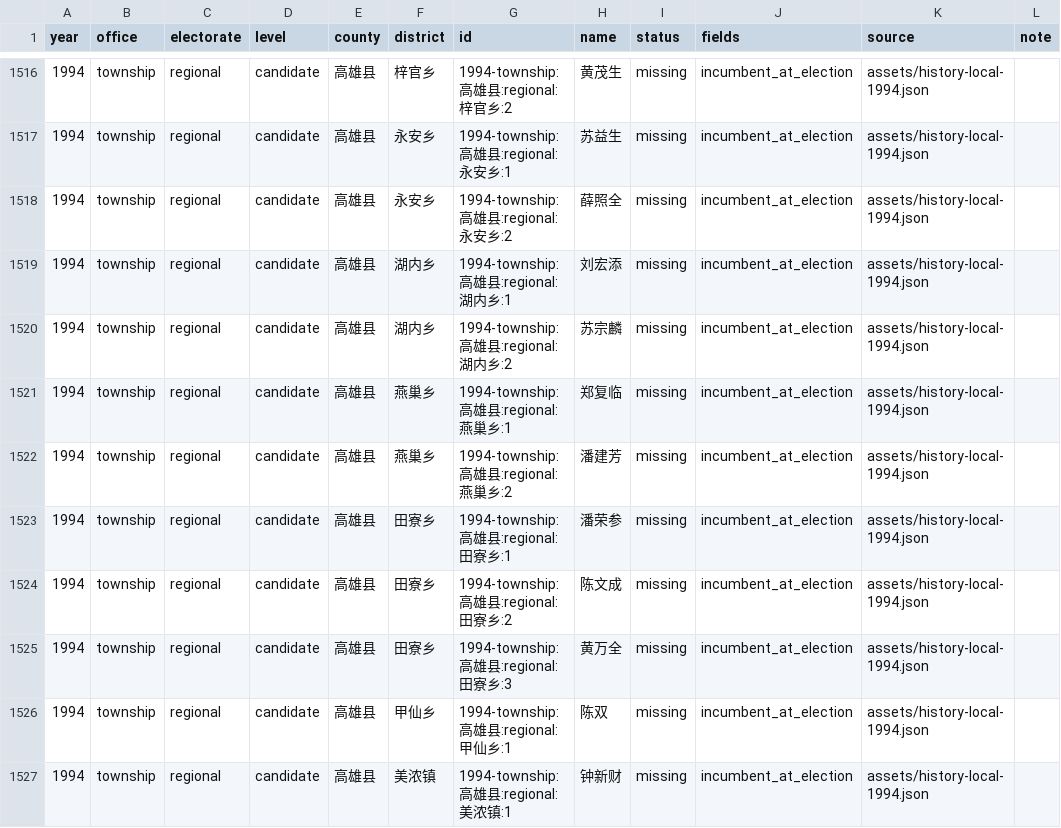
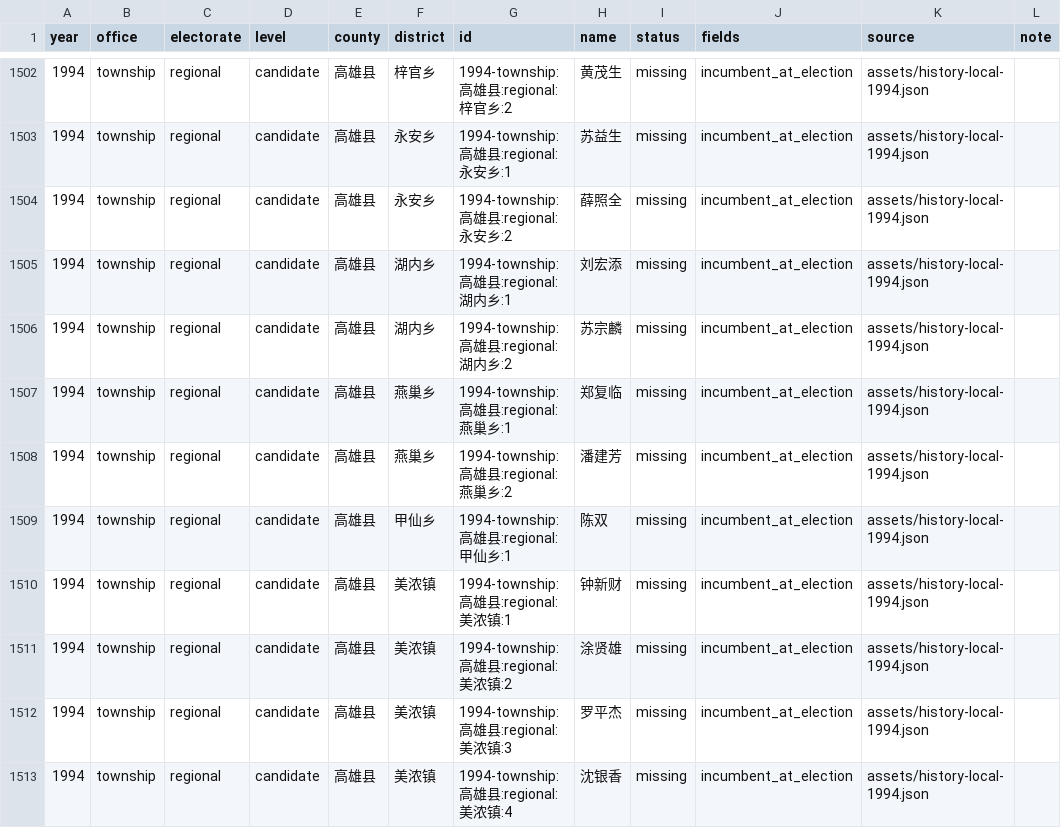
Before and after one commit to AlexWei2048/taiwan-map-painter, a CSV file: reports/data-completeness.csv, drawn as a sheet; only a part is shown, gaps mark what is left out; the shorter side is filled out with more unchanged rows; the diff covers the shown part only; the diff names each change by its address in the sheet, - before the commit and + after, or states it on an @@ line.

Commit message:
Verify 17 1994 township candidate incumbency fields against official term tables

```diff
--- a/reports/data-completeness.csv
+++ b/reports/data-completeness.csv
-row 1523: 1994 | township | regional | candidate | 高雄县 | 田寮乡 | 1994-township:高雄县:regional:田寮乡:1 | 潘荣参 | missing | incumbent_at_election | assets/history-local-1994.json
-row 1524: 1994 | township | regional | candidate | 高雄县 | 田寮乡 | 1994-township:高雄县:regional:田寮乡:2 | 陈文成 | missing | incumbent_at_election | assets/history-local-1994.json
-row 1525: 1994 | township | regional | candidate | 高雄县 | 田寮乡 | 1994-township:高雄县:regional:田寮乡:3 | 黄万全 | missing | incumbent_at_election | assets/history-local-1994.json
```
Also changed, not shown: 14 removed rows elsewhere in this file, 7 other files.
